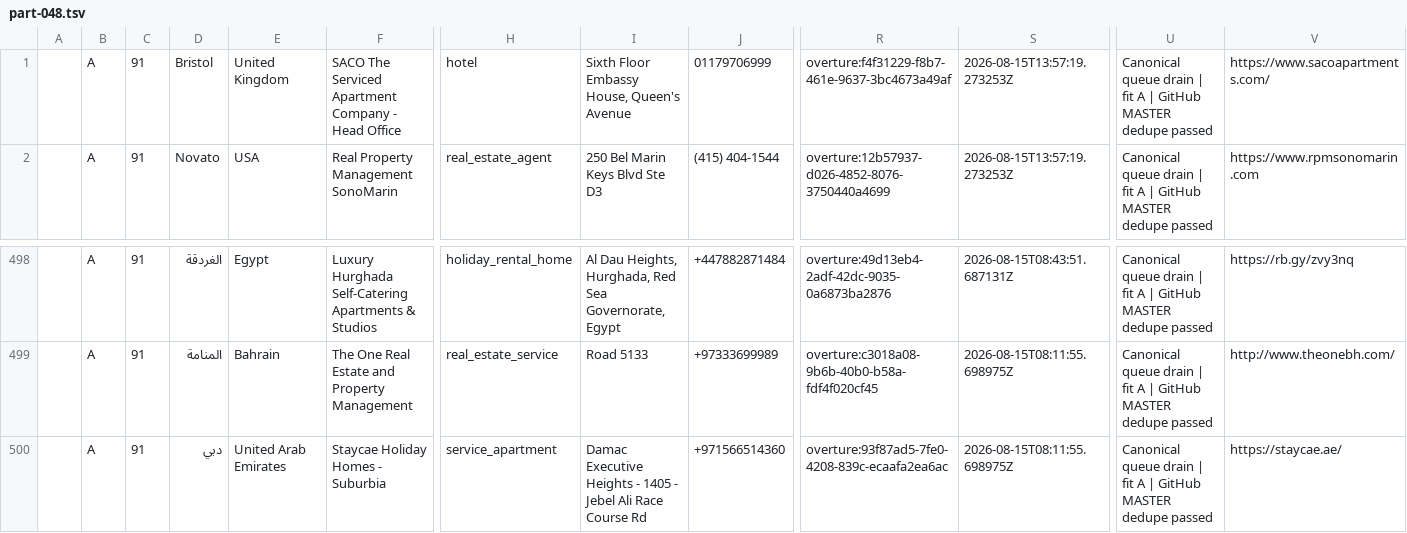
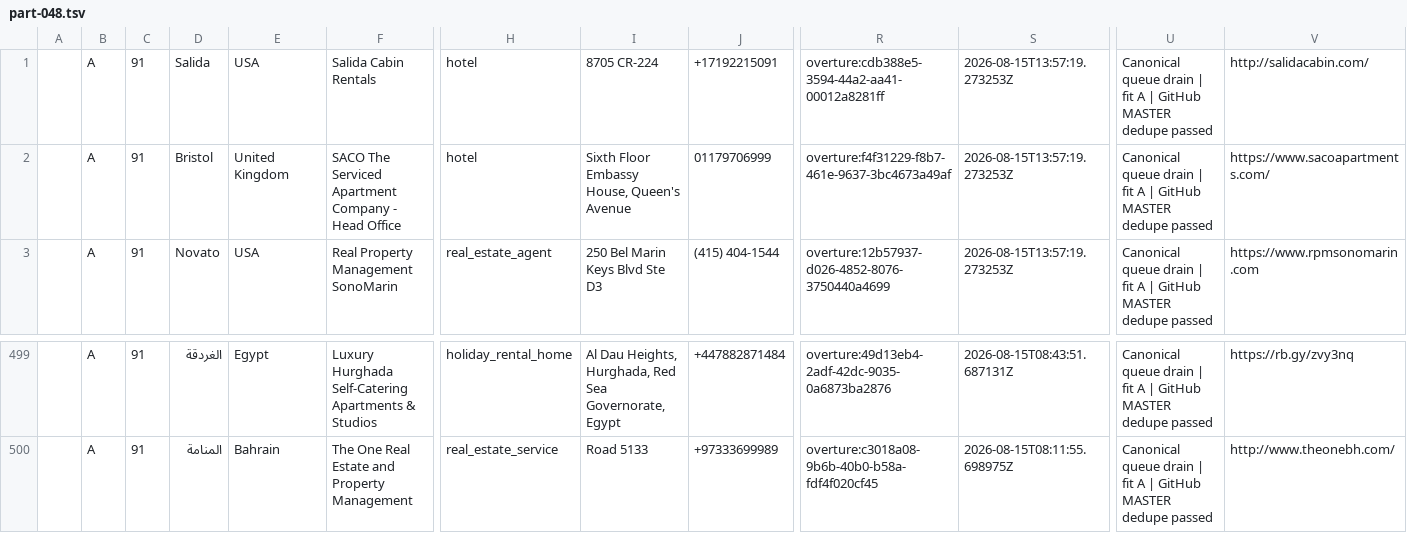
Before and after one commit to spmbiz/evergreenleadminer, a TSV file: staging/sheet_sync_latest/part-048.tsv, drawn as a sheet; only a part is shown, gaps mark what is left out; removed rows and columns are numbered as before the commit, all else as after; rows hold the shown columns only; the diff names each change by its address in the sheet, - before the commit and + after, or states it on an @@ line.

```diff
--- a/staging/sheet_sync_latest/part-048.tsv
+++ b/staging/sheet_sync_latest/part-048.tsv
+row 1:  | A | 91 | Salida | USA | Salida Cabin Rentals | hotel | 8705 CR-224 | +17192215091 | overture:cdb388e5-3594-44a2-aa41-00012a8281ff | 2026-08-15T13:57:19.273253Z | Canonical queue drain | fit A | GitHub MASTER dedupe passed | http://salidacabin.com/
-row 500:  | A | 91 | دبي | United Arab Emirates | Staycae Holiday Homes - Suburbia | service_apartment | Damac Executive Heights - 1405 - Jebel Ali Race Course Rd | +971566514360 | overture:93f87ad5-7fe0-4208-839c-ecaafa2ea6ac | 2026-08-15T08:11:55.698975Z | Canonical queue drain | fit A | GitHub MASTER dedupe passed | https://staycae.ae/
```
Also changed, not shown: staging/sheet_sync_latest/part-045.tsv, staging/sheet_sync_latest/part-050.tsv, 12 other files.
